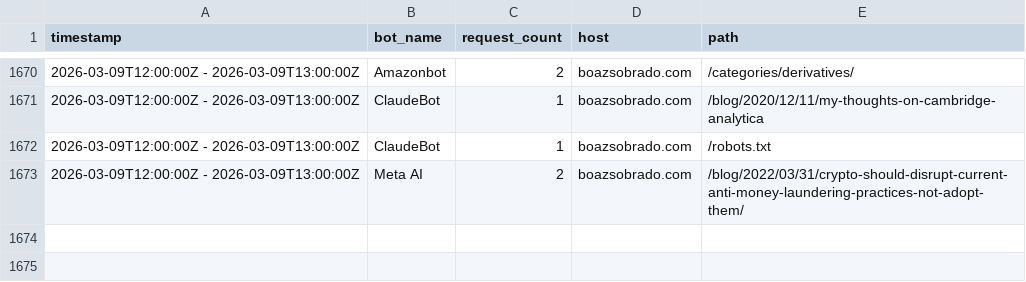
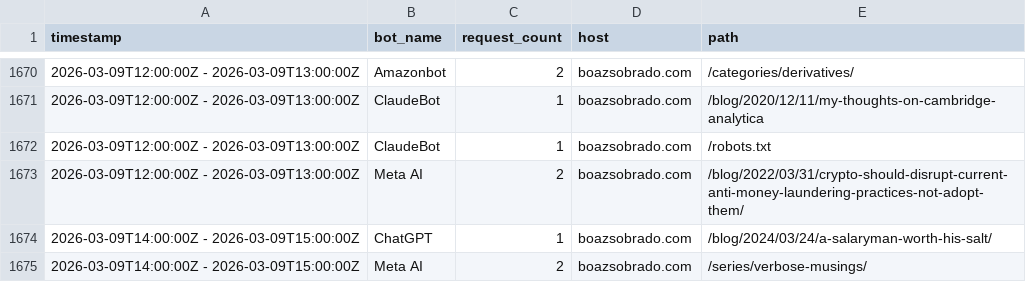
Before and after one commit to sobradob/sobradob.github.io, a CSV file: logs/crawler_log.csv, drawn as a sheet; only a part is shown, gaps mark what is left out; the diff names each change by its address in the sheet, - before the commit and + after, or states it on an @@ line.

```diff
--- a/logs/crawler_log.csv
+++ b/logs/crawler_log.csv
+row 1674: 2026-03-09T14:00:00Z - 2026-03-09T15:00:00Z | ChatGPT | 1 | boazsobrado.com | /blog/2024/03/24/a-salaryman-worth-his-salt/
+row 1675: 2026-03-09T14:00:00Z - 2026-03-09T15:00:00Z | Meta AI | 2 | boazsobrado.com | /series/verbose-musings/
```
